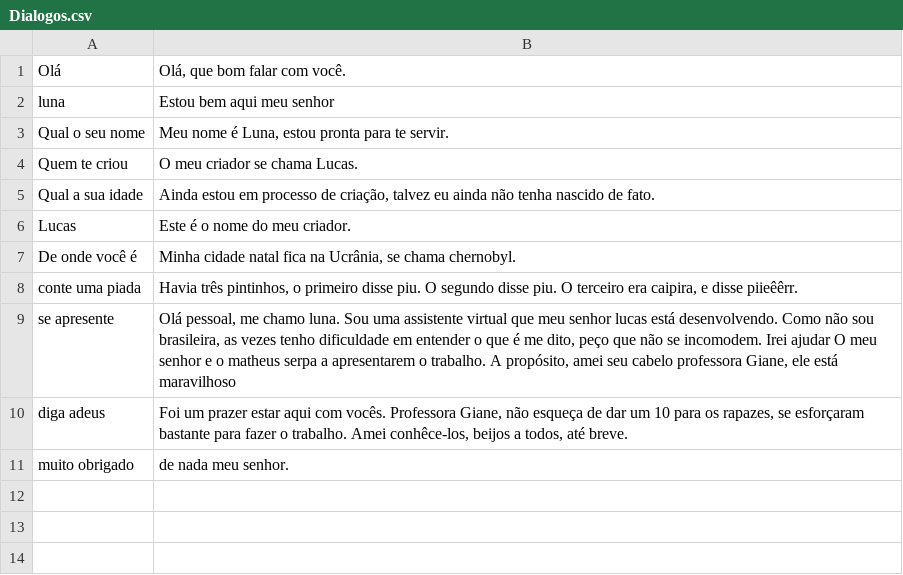
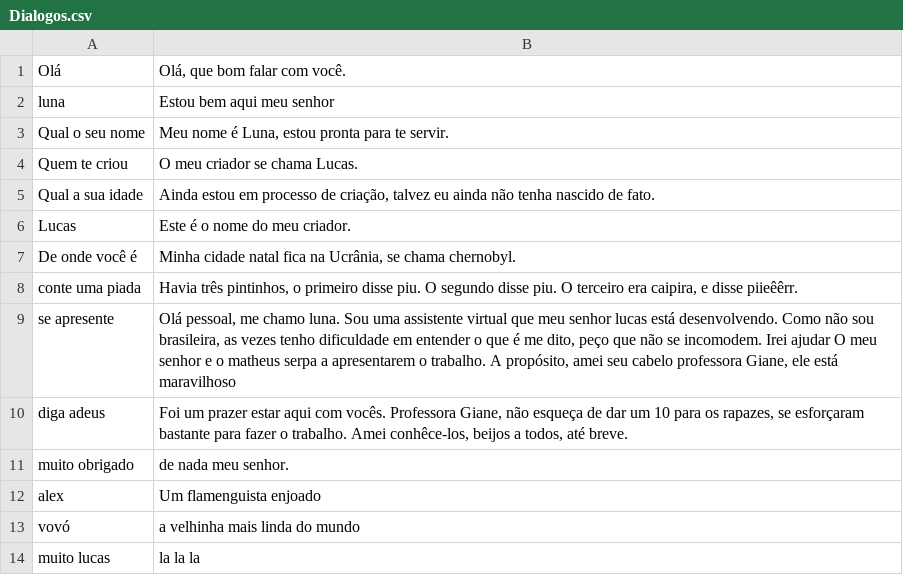
Before and after one commit to Lucas12j/jarvis, a CSV file: Dialogos.csv, drawn as a sheet; the diff names each change by its address in the sheet, - before the commit and + after, or states it on an @@ line.

```diff
--- a/Dialogos.csv
+++ b/Dialogos.csv
+row 12: alex | Um flamenguista enjoado
+row 13: vovó | a velhinha mais linda do mundo
+row 14: muito lucas | la la la
```
Also changed, not shown: 5 other files.
